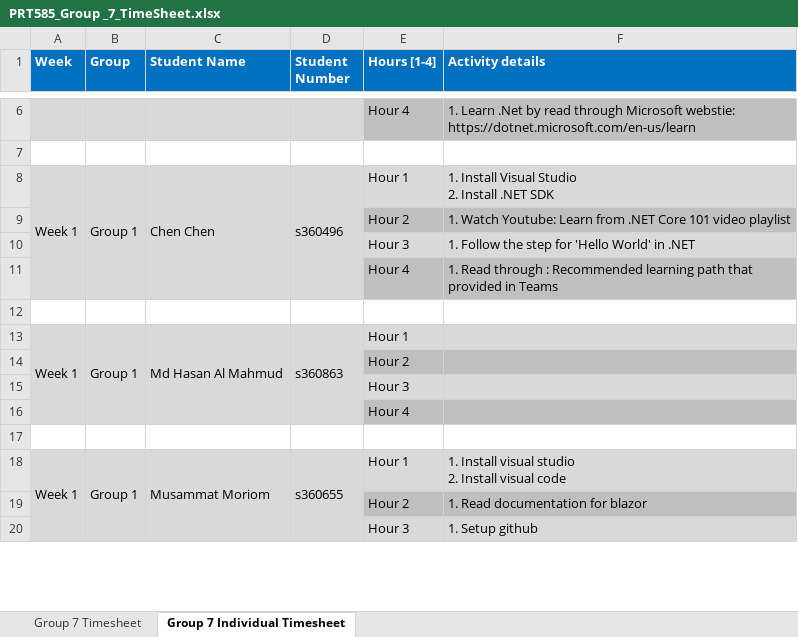
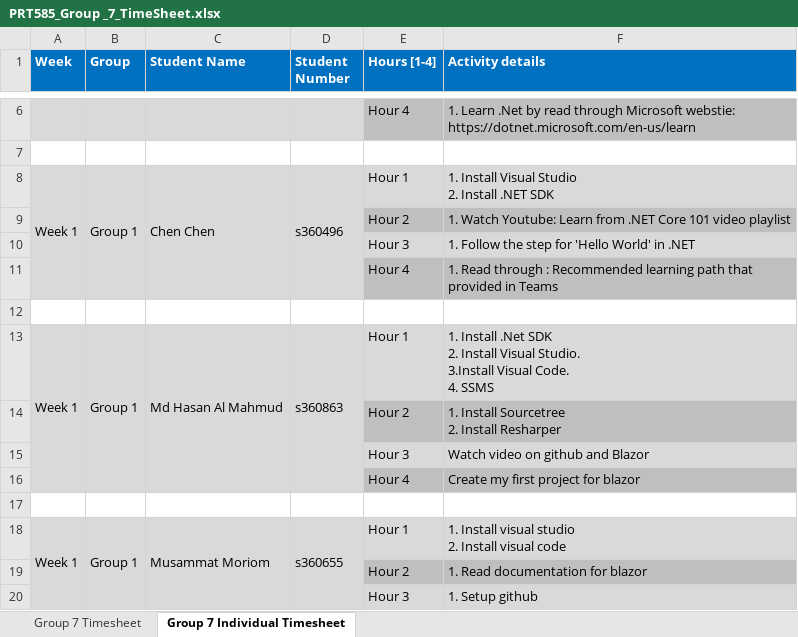
Before and after one commit to kkkkabi/PRT585-TEAM7, an Excel workbook: PRT585_Group _7_TimeSheet.xlsx, sheet Group 7 Individual Timesheet, drawn as a sheet; only a part is shown, gaps mark what is left out; values as stored, in another font and other column widths than the file's, no borders; ↵ is a line break in a cell; the diff names each change by its address in the sheet, - before the commit and + after, or states it on an @@ line.

Commit message:
Update PRT585_Group _7_TimeSheet.xlsx

```diff
--- a/PRT585_Group _7_TimeSheet.xlsx (sheet Group 7 Individual Timesheet)
+++ b/PRT585_Group _7_TimeSheet.xlsx (sheet Group 7 Individual Timesheet)
-F13 (Activity details): (empty)
+F13 (Activity details): 1. Install .Net SDK ↵ 2. Install Visual Studio. ↵ 3.Install Visual Code. ↵ 4. SSMS
-F14 (Activity details): (empty)
+F14 (Activity details): 1. Install Sourcetree ↵ 2. Install Resharper
-F15 (Activity details): (empty)
+F15 (Activity details): Watch video on github and Blazor
-F16 (Activity details): (empty)
+F16 (Activity details): Create my first project for blazor
```
